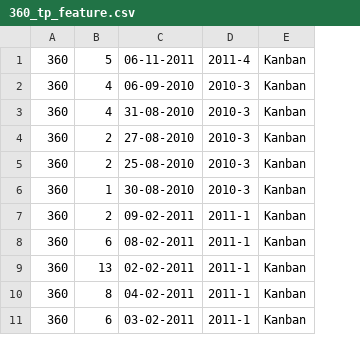
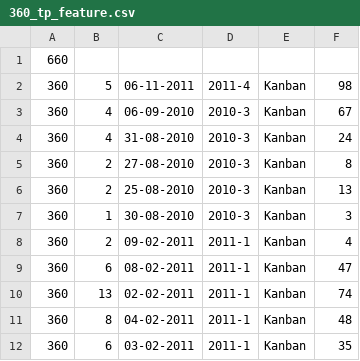
Before and after one commit to skeie/Master-Thesis, a CSV file: Data/Throughput/360_tp_feature.csv, drawn as a sheet; only a part is shown; addresses are those after the commit; the diff names each change by its address in the sheet, - before the commit and + after, or states it on an @@ line.

```diff
--- a/Data/Throughput/360_tp_feature.csv
+++ b/Data/Throughput/360_tp_feature.csv
+column F, rows 2-12: 98 | 67 | 24 | 8 | 13 | 3 | 4 | 47 | 74 | 48 | 35
+row 1: 660
```
Also changed, not shown: Data/Throughput/Krypton_tp_feautre.csv, 21 other files.
